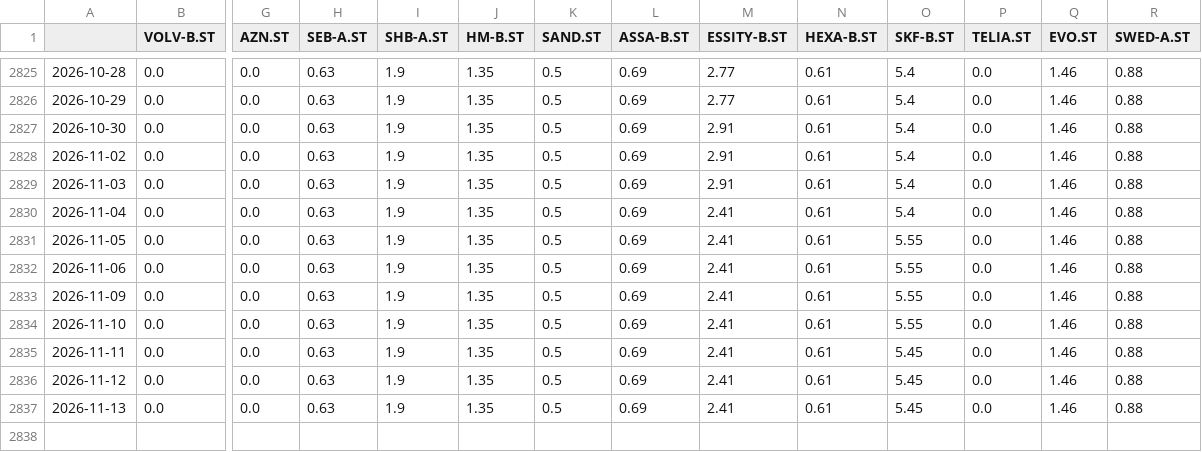
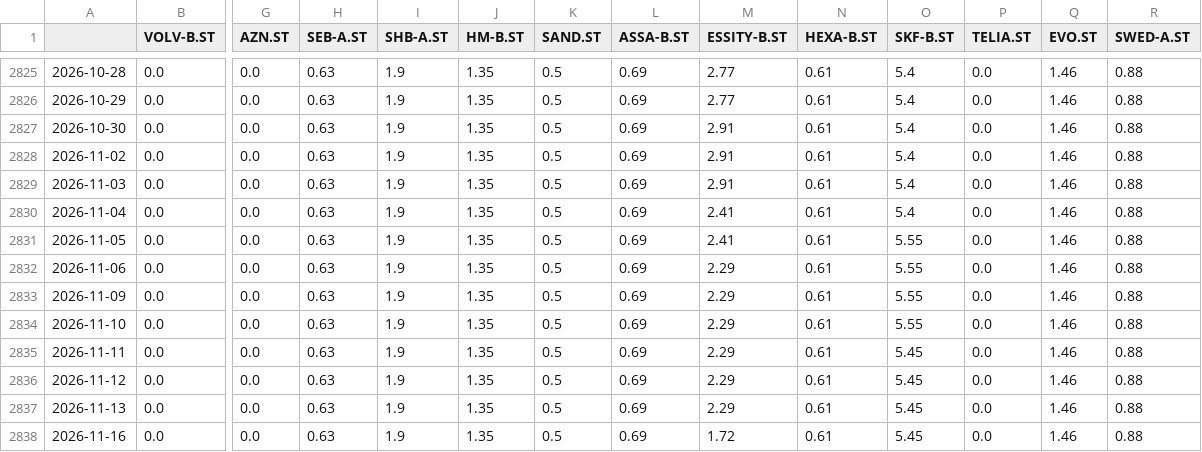
Before and after one commit to fredriklofsten/tradingbot, a CSV file: blankning.csv, drawn as a sheet; only a part is shown, gaps mark what is left out; rows hold the shown columns only; the diff names each change by its address in the sheet, - before the commit and + after, or states it on an @@ line.

```diff
--- a/blankning.csv
+++ b/blankning.csv
-M2832:M2837 (ESSITY-B.ST): 2.41
+M2832:M2837 (ESSITY-B.ST): 2.29
+row 2838: 2026-11-16 | 0.0 | 0.0 | 0.63 | 1.9 | 1.35 | 0.5 | 0.69 | 1.72 | 0.61 | 5.45 | 0.0 | 1.46 | 0.88
```
Also changed, not shown: prediktioner.csv, 6 other files.
